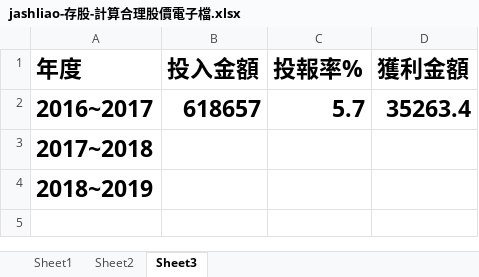
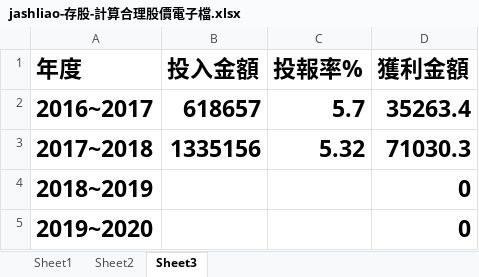
Before and after one commit to jash-git/private-trash-can, an Excel workbook: home/存股/jashliao-存股-計算合理股價電子檔.xlsx, sheet Sheet3, drawn as a sheet; values as stored, in another font and other column widths than the file's, no borders; charts and pictures not drawn; the diff names each change by its address in the sheet, - before the commit and + after, or states it on an @@ line.

Commit message:
modified home/...

```diff
--- a/home/存股/jashliao-存股-計算合理股價電子檔.xlsx (sheet Sheet3)
+++ b/home/存股/jashliao-存股-計算合理股價電子檔.xlsx (sheet Sheet3)
-B3 (投入金額): (empty)
+B3 (投入金額): 1335156
-C3 (投報率%): (empty)
+C3 (投報率%): 5.32
-D3 (獲利金額): (empty)
+D3 (獲利金額): 71030.3
-D4 (獲利金額): (empty)
+D4 (獲利金額): 0
+row 5: 2019~2020 |  |  | 0
```
Also changed, not shown: sheet Sheet1, 4 other files.
